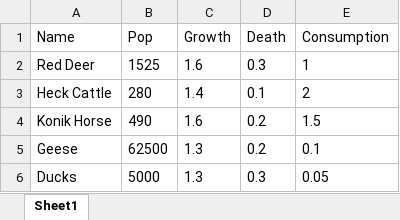
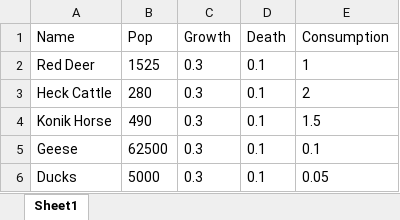
Before and after one commit to Sharogy/Group-3-Ecology-Forecast, an Excel workbook: Ecology Forecast/Eco Data/Ecodata.xlsx, sheet Sheet1, drawn as a sheet; values as stored, in another font and other column widths than the file's, no borders; the diff names each change by its address in the sheet, - before the commit and + after, or states it on an @@ line.

```diff
--- a/Ecology Forecast/Eco Data/Ecodata.xlsx (sheet Sheet1)
+++ b/Ecology Forecast/Eco Data/Ecodata.xlsx (sheet Sheet1)
-C2 (Growth): 1.6
+C2 (Growth): 0.3
-D2 (Death): 0.3
+D2 (Death): 0.1
-C3 (Growth): 1.4
+C3 (Growth): 0.3
-C4 (Growth): 1.6
+C4 (Growth): 0.3
-D4:D5 (Death): 0.2
+D4:D5 (Death): 0.1
-C5:C6 (Growth): 1.3
+C5:C6 (Growth): 0.3
-D6 (Death): 0.3
+D6 (Death): 0.1
```
Also changed, not shown: 6 other files.
